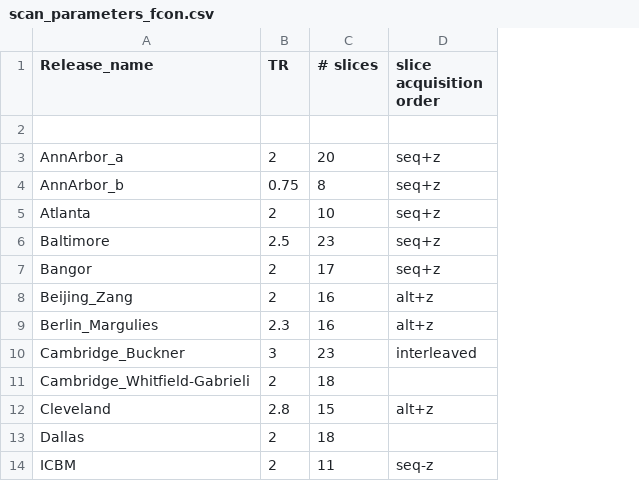
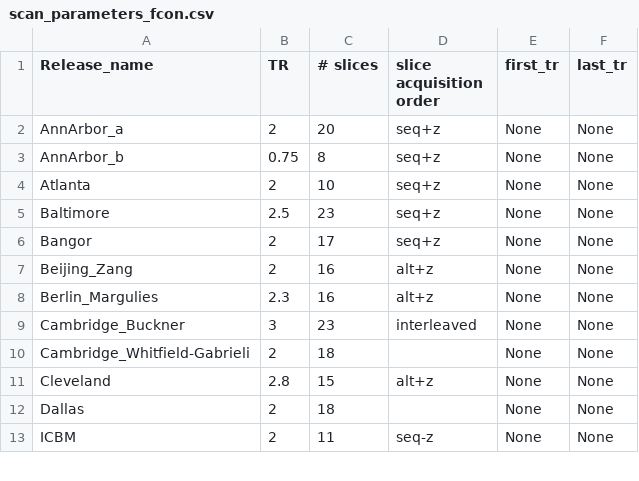
Before and after one commit to FCP-INDI/C-PAC, a CSV file: CPAC/GUI/resources/html/_static/scan_parameters_fcon.csv, drawn as a sheet; only a part is shown; removed rows and columns are numbered as before the commit, all else as after; the diff names each change by its address in the sheet, - before the commit and + after, or states it on an @@ line.

```diff
--- a/CPAC/GUI/resources/html/_static/scan_parameters_fcon.csv
+++ b/CPAC/GUI/resources/html/_static/scan_parameters_fcon.csv
+column E (first_tr), rows 2-13: all None
+column F (last_tr), rows 2-13: all None
-row 2: (empty)
```
Also changed, not shown: CPAC/GUI/resources/html/_static/scan_parameters_abide.csv, CPAC/GUI/resources/html/_static/scan_parameters_adhd.csv, 31 other files.
